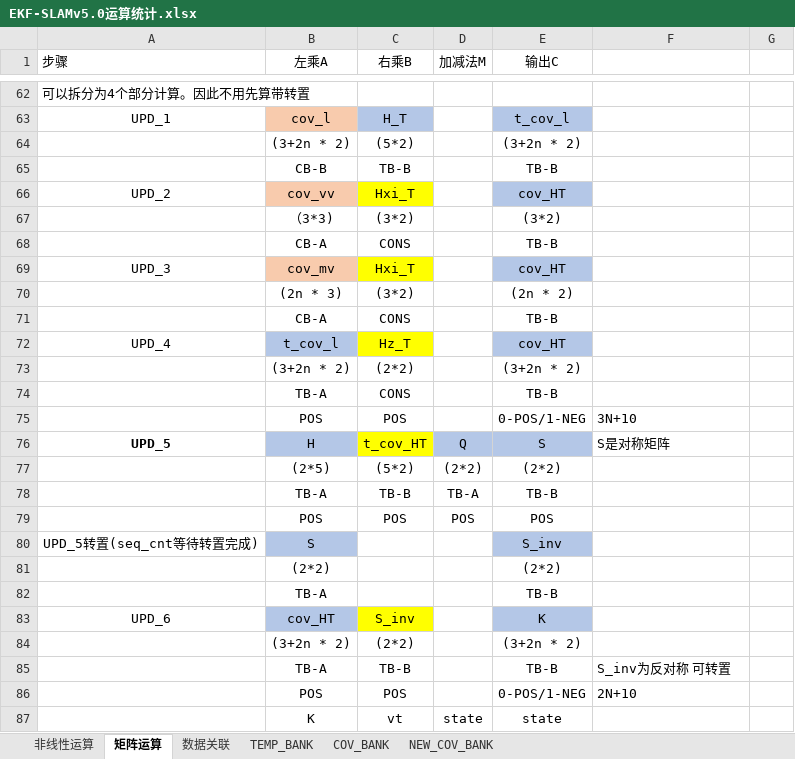
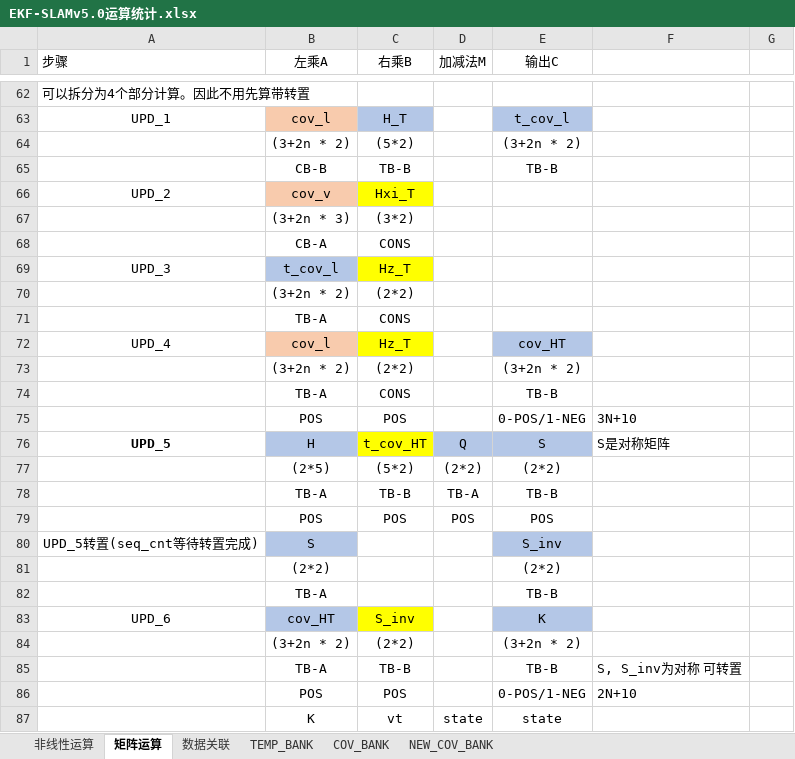
Before and after one commit to olokevin/EKF-SLAM-RTL, an Excel workbook: EKF-SLAMv5.0运算统计.xlsx, sheet 矩阵运算, drawn as a sheet; only a part is shown, gaps mark what is left out; values as stored, in another font and other column widths than the file's, no borders; charts and pictures not drawn; removed rows and columns are numbered as before the commit, all else as after; the diff names each change by its address in the sheet, - before the commit and + after, or states it on an @@ line.

```diff
--- a/EKF-SLAMv5.0运算统计.xlsx (sheet 矩阵运算)
+++ b/EKF-SLAMv5.0运算统计.xlsx (sheet 矩阵运算)
-B66 (左乘A): cov_vv
+B66 (左乘A): cov_v
-E66 (输出C): cov_HT
+E66 (输出C): (empty)
-E66 fill: #B4C7E7
+E66 fill: none
-row 67:  | （3*3) | (3*2) |  | (3*2)
+row 67:  | (3+2n * 3) | (3*2)
-E68 (输出C): TB-B
+E68 (输出C): (empty)
-B69 (左乘A): cov_mv
+B69 (左乘A): t_cov_l
-B69 fill: #F8CBAD
+B69 fill: #B4C7E7
-C69 (右乘B): Hxi_T
+C69 (右乘B): Hz_T
-E69 (输出C): cov_HT
+E69 (输出C): (empty)
-E69 fill: #B4C7E7
+E69 fill: none
-row 70:  | (2n * 3) | (3*2) |  | (2n * 2)
-row 71:  | CB-A | CONS |  | TB-B
+row 70:  | (3+2n * 2) | (2*2)
+row 71:  | TB-A | CONS
-B72 (左乘A): t_cov_l
+B72 (左乘A): cov_l
-B72 fill: #B4C7E7
+B72 fill: #F8CBAD
-F85: S_inv为反对称 可转置
+F85: S, S_inv为对称 可转置
```
Also changed, not shown: EKF-SLAM时序图.xlsx, 5 other files.
